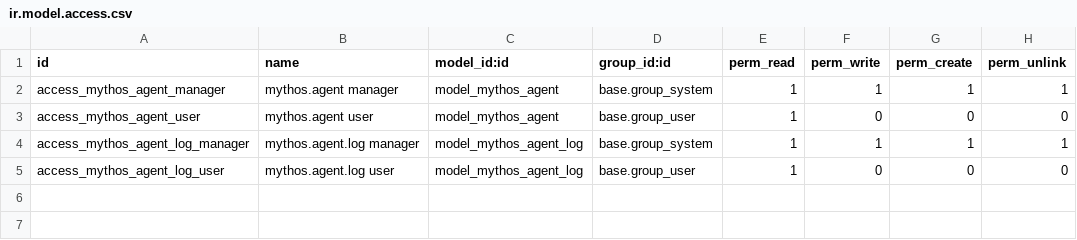
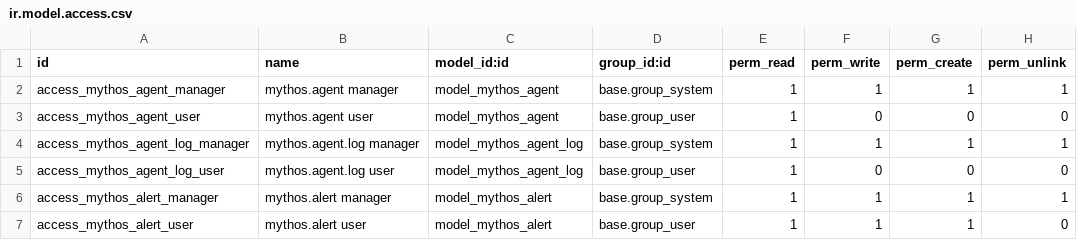
Before and after one commit to bin-qadir/Zad-Alandleeb, a CSV file: smart_farm_mythos_agents/security/ir.model.access.csv, drawn as a sheet; the diff names each change by its address in the sheet, - before the commit and + after, or states it on an @@ line.

```diff
--- a/smart_farm_mythos_agents/security/ir.model.access.csv
+++ b/smart_farm_mythos_agents/security/ir.model.access.csv
+row 6: access_mythos_alert_manager | mythos.alert manager | model_mythos_alert | base.group_system | 1 | 1 | 1 | 1
+row 7: access_mythos_alert_user | mythos.alert user | model_mythos_alert | base.group_user | 1 | 1 | 1 | 0
```
Also changed, not shown: 8 other files.
